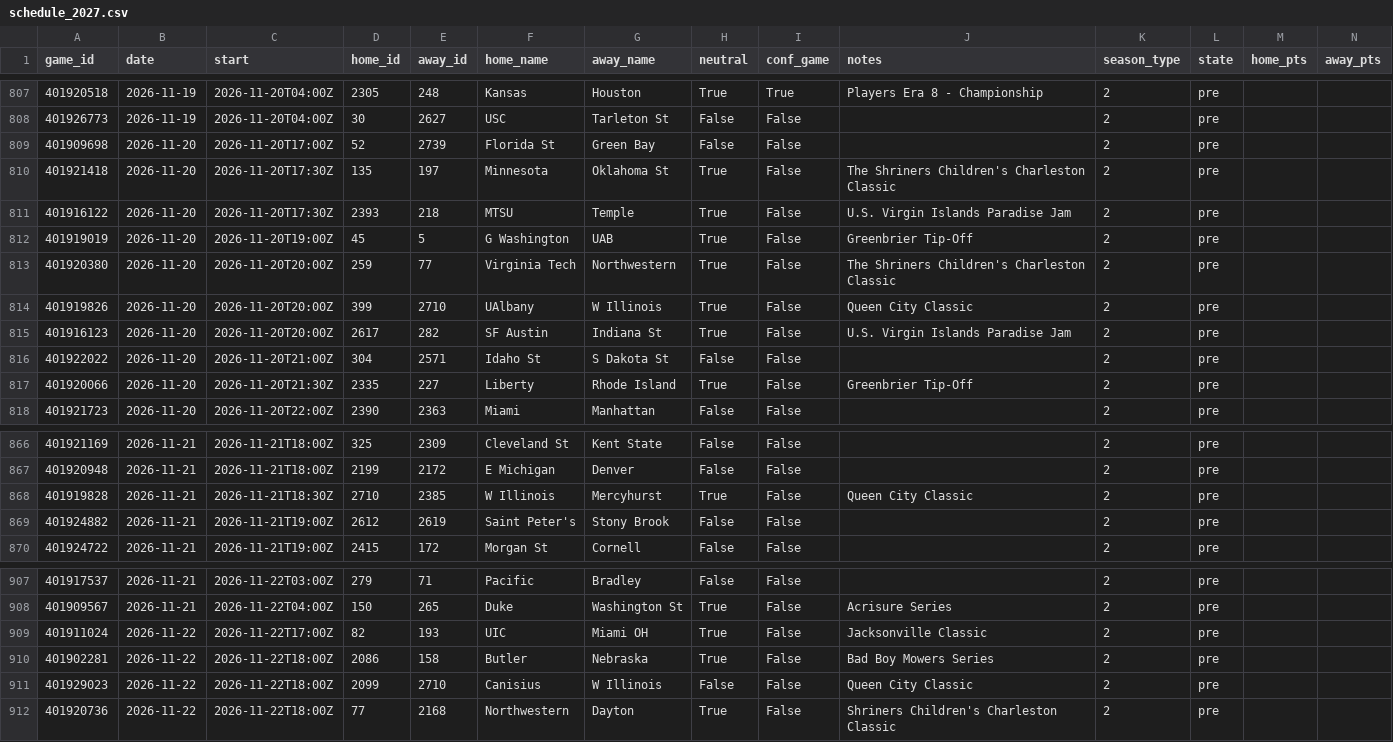
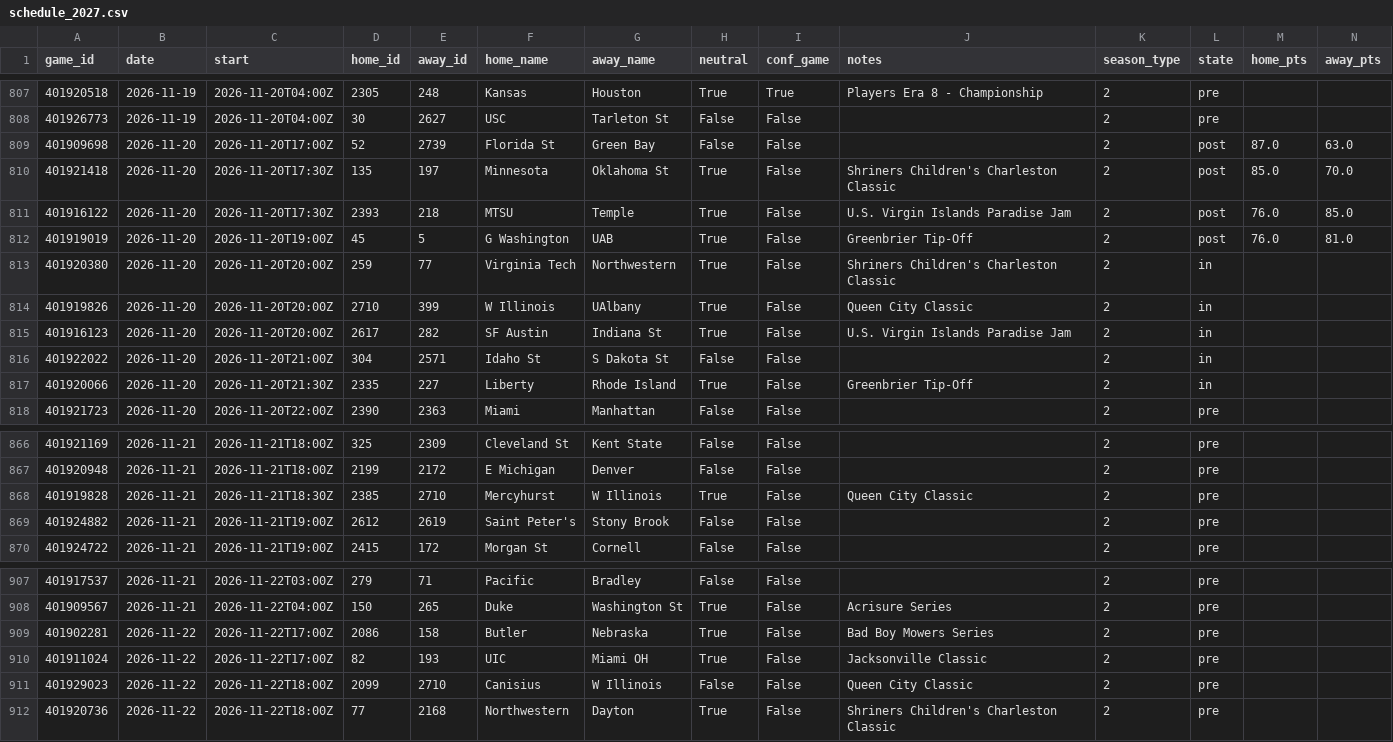
Before and after one commit to Gh0stmahn-ai/cbb-predictor, a CSV file: state/schedule_2027.csv, drawn as a sheet; only a part is shown, gaps mark what is left out; removed rows and columns are numbered as before the commit, all else as after; rows hold the shown columns only; the diff names each change by its address in the sheet, - before the commit and + after, or states it on an @@ line.

```diff
--- a/state/schedule_2027.csv
+++ b/state/schedule_2027.csv
-L809:L812 (state): pre
+L809:L812 (state): post
-M809 (home_pts): (empty)
+M809 (home_pts): 87.0
-N809 (away_pts): (empty)
+N809 (away_pts): 63.0
-J810 (notes): The Shriners Children's Charleston Classic
+J810 (notes): Shriners Children's Charleston Classic
-M810 (home_pts): (empty)
+M810 (home_pts): 85.0
-N810 (away_pts): (empty)
+N810 (away_pts): 70.0
-M811:M812 (home_pts): (empty)
+M811:M812 (home_pts): 76.0
-N811 (away_pts): (empty)
+N811 (away_pts): 85.0
-N812 (away_pts): (empty)
+N812 (away_pts): 81.0
-J813 (notes): The Shriners Children's Charleston Classic
+J813 (notes): Shriners Children's Charleston Classic
-L813:L817 (state): pre
+L813:L817 (state): in
-D814 (home_id): 399
+D814 (home_id): 2710
-E814 (away_id): 2710
+E814 (away_id): 399
-F814 (home_name): UAlbany
+F814 (home_name): W Illinois
-G814 (away_name): W Illinois
+G814 (away_name): UAlbany
-D868 (home_id): 2710
+D868 (home_id): 2385
-E868 (away_id): 2385
+E868 (away_id): 2710
-F868 (home_name): W Illinois
+F868 (home_name): Mercyhurst
-G868 (away_name): Mercyhurst
+G868 (away_name): W Illinois
+row 909: 401902281 | 2026-11-22 | 2026-11-22T17:00Z | 2086 | 158 | Butler | Nebraska | True | False | Bad Boy Mowers Series | 2 | pre
-row 910: 401902281 | 2026-11-22 | 2026-11-22T18:00Z | 2086 | 158 | Butler | Nebraska | True | False | Bad Boy Mowers Series | 2 | pre
```
Also changed, not shown: state/games_2027.csv, state/games_nond1_2027.csv, 15 other files.
